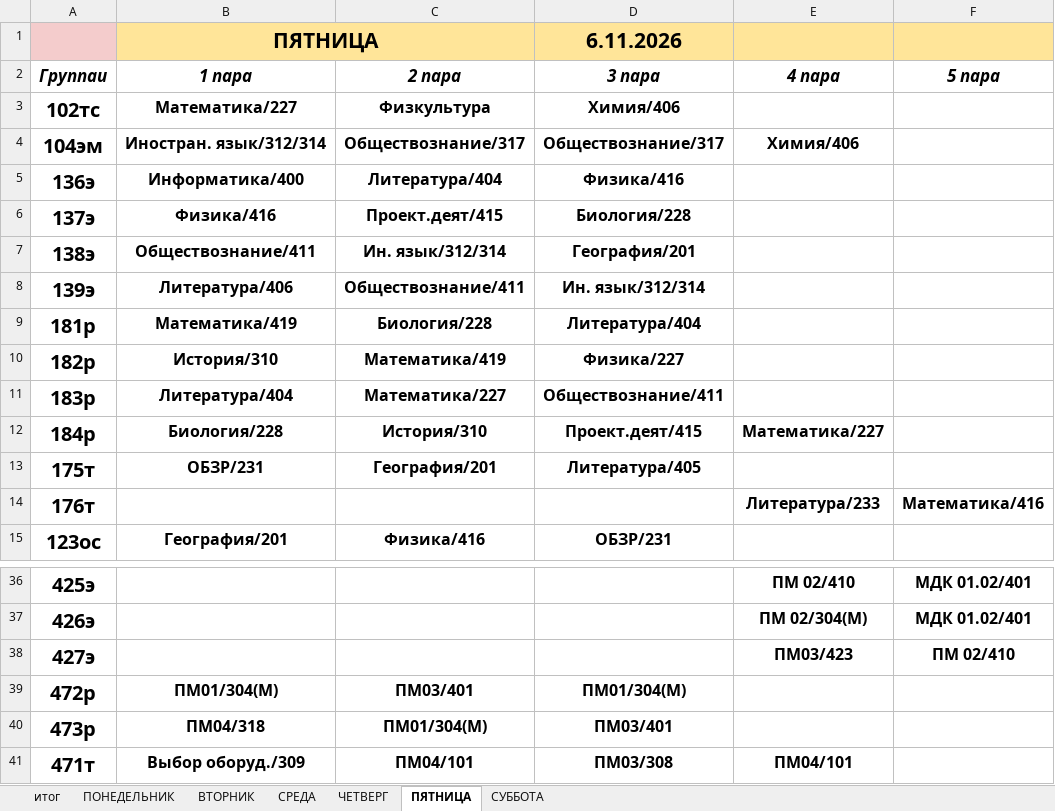
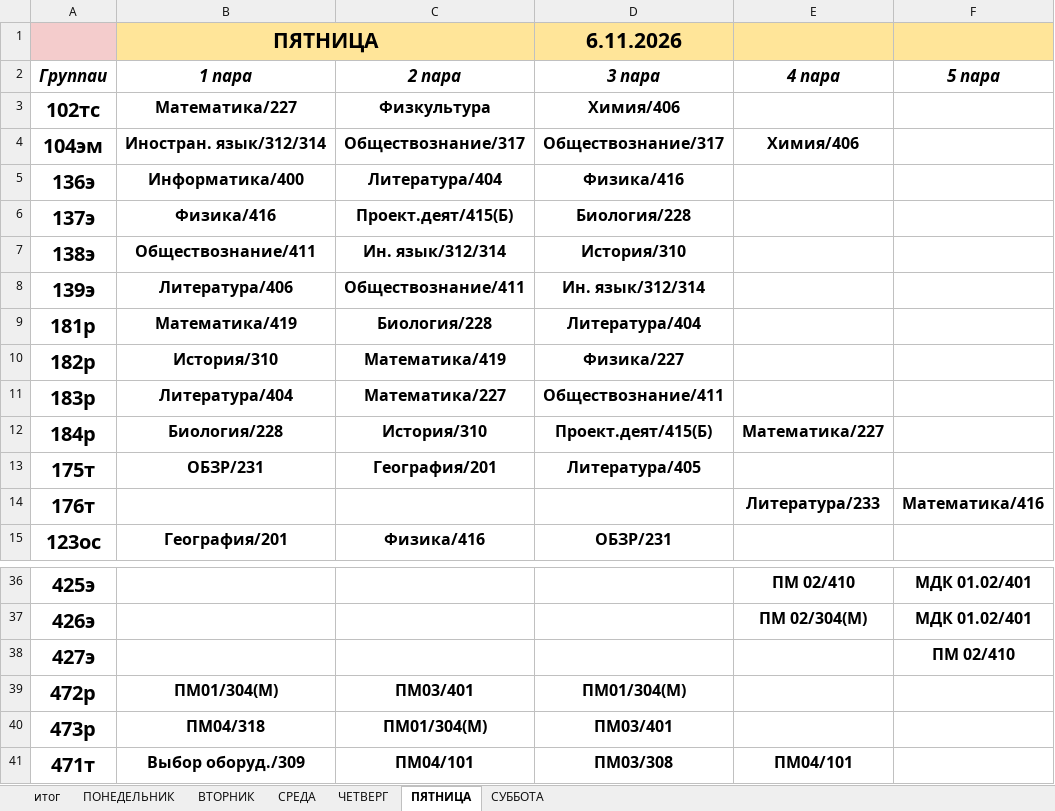
Before and after one commit to colderuopen-art/raspisanie, an Excel workbook: Расписание.xlsx, sheet ПЯТНИЦА, drawn as a sheet; only a part is shown, gaps mark what is left out; values as stored, in another font and other column widths than the file's, no borders; the diff names each change by its address in the sheet, - before the commit and + after, or states it on an @@ line.

Commit message:
Add files via upload

```diff
--- a/Расписание.xlsx (sheet ПЯТНИЦА)
+++ b/Расписание.xlsx (sheet ПЯТНИЦА)
-C6 (2 пара): Проект.деят/415
+C6 (2 пара): Проект.деят/415(Б)
-D7 (3 пара): География/201
+D7 (3 пара): История/310
-D12 (3 пара): Проект.деят/415
+D12 (3 пара): Проект.деят/415(Б)
-E38 (4 пара): ПМ03/423
+E38 (4 пара): (empty)
```
Also changed, not shown: sheet СУББОТА.
